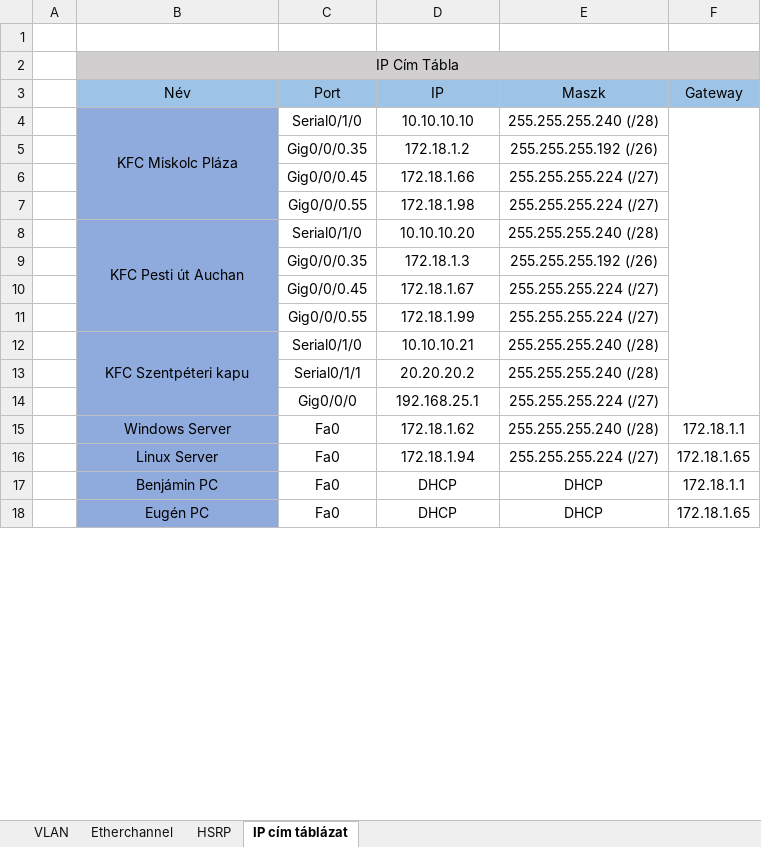
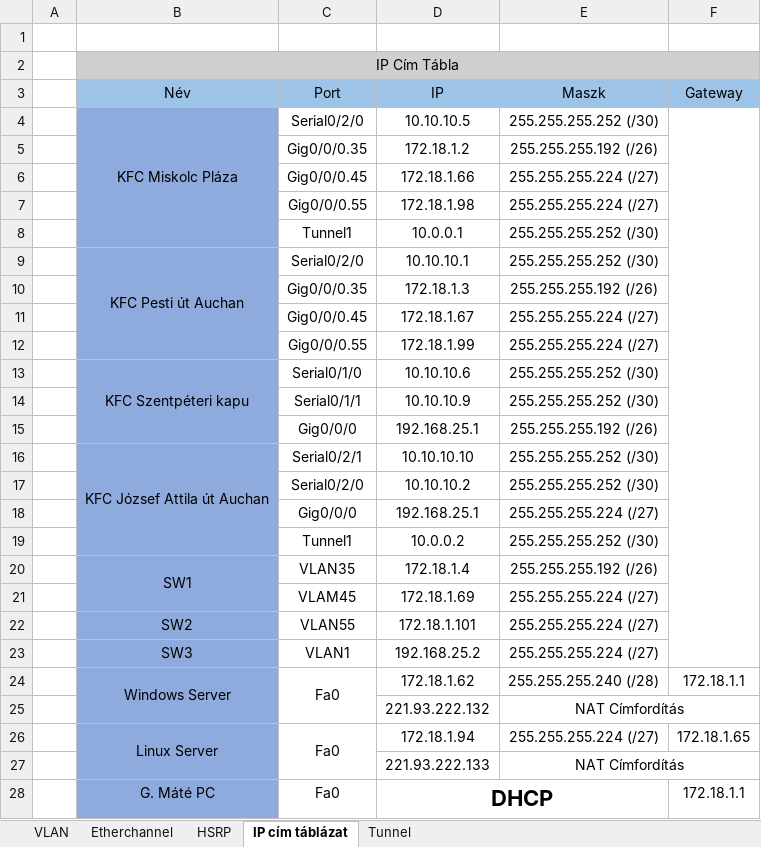
Before and after one commit to borbelyg1/KFC, an Excel workbook: táblázatok tegyed ruben.xlsx, sheet IP cím táblázat, drawn as a sheet; only a part is shown; values as stored, in another font and other column widths than the file's, no borders; removed rows and columns are numbered as before the commit, all else as after; the diff covers the shown part only; the diff names each change by its address in the sheet, - before the commit and + after, or states it on an @@ line.

Commit message:
Add files via upload

```diff
--- a/táblázatok tegyed ruben.xlsx (sheet IP cím táblázat)
+++ b/táblázatok tegyed ruben.xlsx (sheet IP cím táblázat)
+sheet tab: Tunnel
-C4 (Port): Serial0/1/0
+C4 (Port): Serial0/2/0
-D4 (IP): 10.10.10.10
+D4 (IP): 10.10.10.5
-E4 (Maszk): 255.255.255.240 (/28)
+E4 (Maszk): 255.255.255.252 (/30)
+row 8:  |  | Tunnel1 | 10.0.0.1 | 255.255.255.252 (/30)
-C9 (Port): Serial0/1/0
+C9 (Port): Serial0/2/0
-D9 (IP): 10.10.10.20
+D9 (IP): 10.10.10.1
-E9 (Maszk): 255.255.255.240 (/28)
+E9 (Maszk): 255.255.255.252 (/30)
-B12:B14 merged
+B13:B15 merged
-D13 (IP): 10.10.10.21
+D13 (IP): 10.10.10.6
-E13:E14 (Maszk): 255.255.255.240 (/28)
+E13:E14 (Maszk): 255.255.255.252 (/30)
-D14 (IP): 20.20.20.2
+D14 (IP): 10.10.10.9
+row 15:  |  | Gig0/0/0 | 192.168.25.1 | 255.255.255.192 (/26)
+row 16:  | KFC József Attila út Auchan | Serial0/2/1 | 10.10.10.10 | 255.255.255.252 (/30)
+row 17:  |  | Serial0/2/0 | 10.10.10.2 | 255.255.255.252 (/30)
+row 19:  |  | Tunnel1 | 10.0.0.2 | 255.255.255.252 (/30)
+row 20:  | SW1 | VLAN35 | 172.18.1.4 | 255.255.255.192 (/26)
+row 21:  |  | VLAM45 | 172.18.1.69 | 255.255.255.224 (/27)
+row 22:  | SW2 | VLAN55 | 172.18.1.101 | 255.255.255.224 (/27)
+row 23:  | SW3 | VLAN1 | 192.168.25.2 | 255.255.255.224 (/27)
+B24:B25 merged
+C24:C25 merged
+row 25:  |  |  | 221.93.222.132 | NAT Címfordítás
+B26:B27 merged
+C26:C27 merged
+row 27:  |  |  | 221.93.222.133 | NAT Címfordítás
-B28 (Név): Benjámin PC
+B28 (Név): G. Máté PC
-D28 bold: off
+D28 bold: on, text size: larger
+D28:E36 merged
-E28 (Maszk): DHCP
+E28 (Maszk): (empty)
-row 18:  | Eugén PC | Fa0 | DHCP | DHCP | 172.18.1.65
```
Also changed, not shown: 4 added rows, 3 removed rows and 8 edited cells elsewhere in this sheet, sheet VLAN, sheet Etherchannel.
